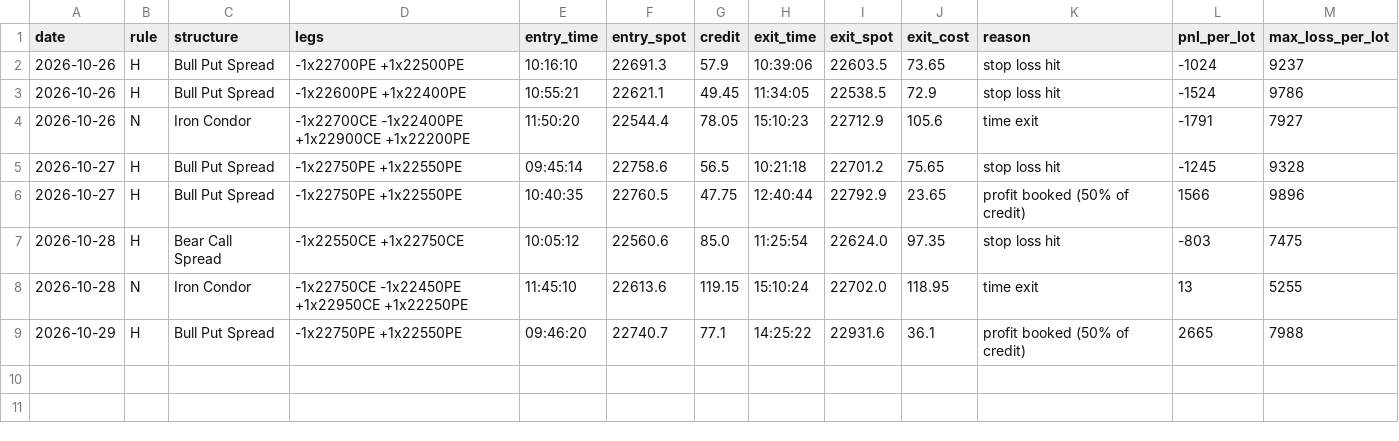
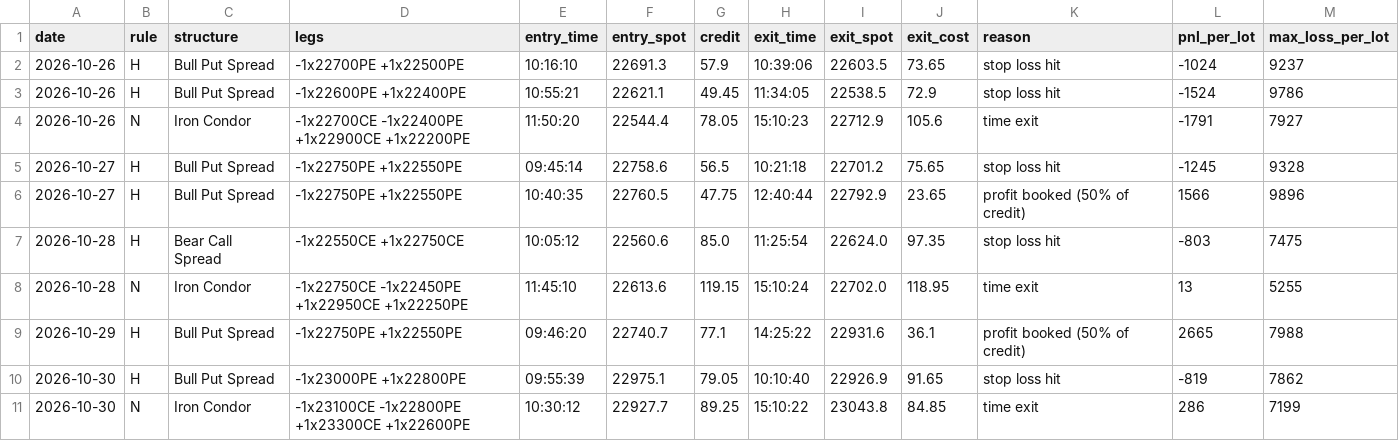
Before and after one commit to deepaknarsaria/nifty-signals, a CSV file: hedge_trades.csv, drawn as a sheet; the diff names each change by its address in the sheet, - before the commit and + after, or states it on an @@ line.

```diff
--- a/hedge_trades.csv
+++ b/hedge_trades.csv
+row 10: 2026-10-30 | H | Bull Put Spread | -1x23000PE +1x22800PE | 09:55:39 | 22975.1 | 79.05 | 10:10:40 | 22926.9 | 91.65 | stop loss hit | -819 | 7862
+row 11: 2026-10-30 | N | Iron Condor | -1x23100CE -1x22800PE +1x23300CE +1x22600PE | 10:30:12 | 22927.7 | 89.25 | 15:10:22 | 23043.8 | 84.85 | time exit | 286 | 7199
```
Also changed, not shown: lab_results.csv, paper_trades.csv, 3 other files.
